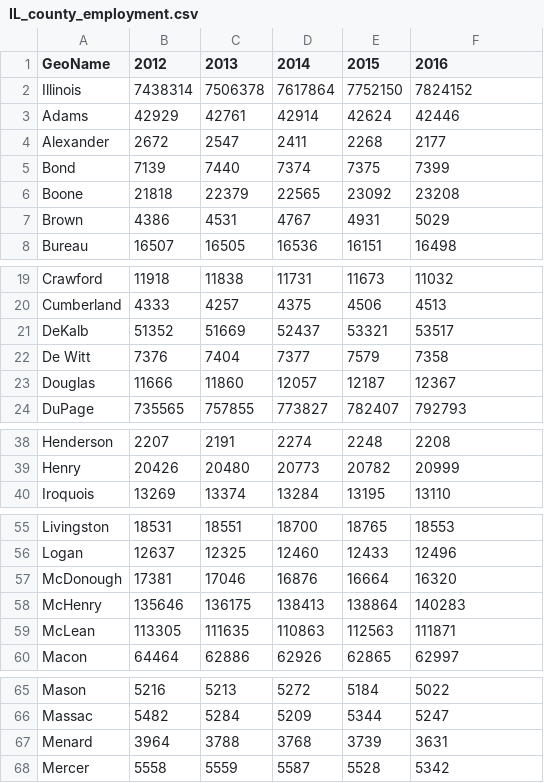
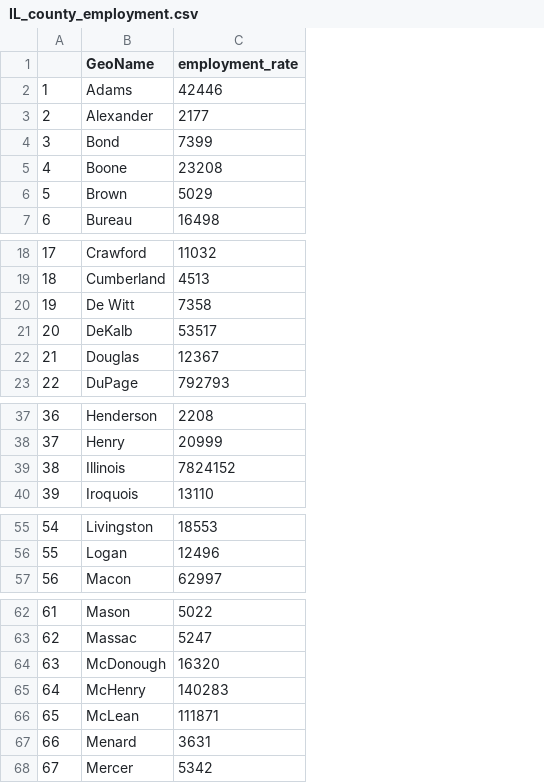
Before and after one commit to Sakura12138/STAT425-final, a CSV file: IL_county_employment.csv, drawn as a sheet; only a part is shown, gaps mark what is left out; removed rows and columns are numbered as before the commit, all else as after; the diff covers the shown part only; the diff names each change by its address in the sheet, - before the commit and + after, or states it on an @@ line.

```diff
--- a/IL_county_employment.csv
+++ b/IL_county_employment.csv
+column A, rows 2-7: 1 | 2 | 3 | 4 | 5 | 6; rows 18-19: 17 | 18; rows 21-23: 20 | 21 | 22; rows 37-38: 36 | 37; row 40: 39; rows 55-57: 54 | 55 | 56; rows 62-63: 61 | 62; rows 67-68: 66 | 67
-column B (2012), rows 3-8: 42929 | 2672 | 7139 | 21818 | 4386 | 16507; rows 19-21: 11918 | 4333 | 51352; rows 23-24: 11666 | 735565; rows 38-40: 2207 | 20426 | 13269; rows 55-56: 18531 | 12637; row 60: 64464; rows 65-68: 5216 | 5482 | 3964 | 5558
-column C (2013), rows 3-8: 42761 | 2547 | 7440 | 22379 | 4531 | 16505; rows 19-21: 11838 | 4257 | 51669; rows 23-24: 11860 | 757855; rows 38-40: 2191 | 20480 | 13374; rows 55-56: 18551 | 12325; row 60: 62886; rows 65-68: 5213 | 5284 | 3788 | 5559
-column D (2014), rows 3-8: 42914 | 2411 | 7374 | 22565 | 4767 | 16536; rows 19-21: 11731 | 4375 | 52437; rows 23-24: 12057 | 773827; rows 38-40: 2274 | 20773 | 13284; rows 55-56: 18700 | 12460; row 60: 62926; rows 65-68: 5272 | 5209 | 3768 | 5587
-column E (2015), rows 3-8: 42624 | 2268 | 7375 | 23092 | 4931 | 16151; rows 19-21: 11673 | 4506 | 53321; rows 23-24: 12187 | 782407; rows 38-40: 2248 | 20782 | 13195; rows 55-56: 18765 | 12433; row 60: 62865; rows 65-68: 5184 | 5344 | 3739 | 5528
-C1: 2016
+C1: employment_rate
@@ row 22 moved to row 20: 19 @@
@@ row 2 moved to row 39: 38 @@
@@ row 57 moved to row 64: 63 @@
@@ row 58 moved to row 65: 64 @@
@@ row 59 moved to row 66: 65 @@
```
Also changed, not shown: 1 moved row elsewhere in this file.
